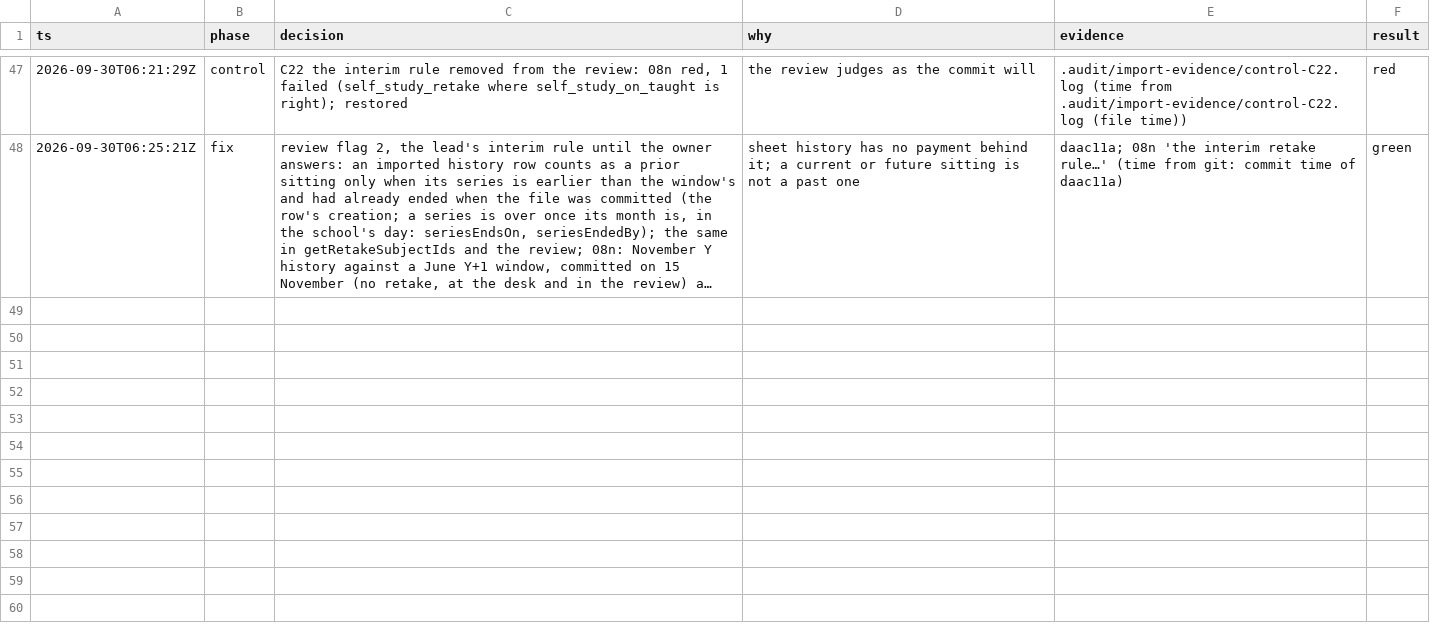
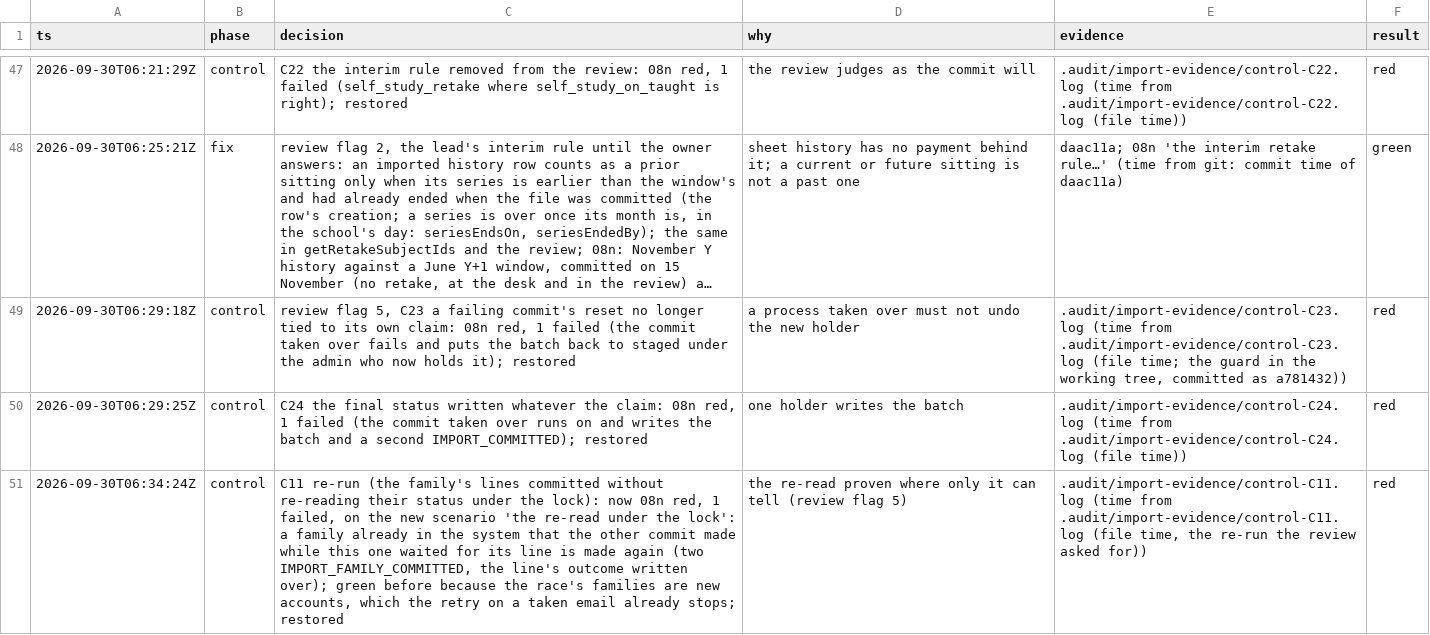
Before and after one commit to MohamedElnaggar1223/subject-reservation-system, a TSV file: .audit/import.tsv, drawn as a sheet; only a part is shown, gaps mark what is left out; long unchanged cells end in …; the diff covers the shown part only; the diff names each change by its address in the sheet, - before the commit and + after, or states it on an @@ line.

```diff
--- a/.audit/import.tsv
+++ b/.audit/import.tsv
+row 49: 2026-09-30T06:29:18Z | control | review flag 5, C23 a failing commit's reset no longer tied to its own claim: 08n red, 1 failed (the commit taken over fails and puts the batch back to staged under the admin who now holds it); restored | a process taken over must not undo the new holder | .audit/import-evidence/control-C23.log (time from .audit/import-evidence/control-C23.log (file time; the guard in the working tree, committed as a781432)) | red
+row 50: 2026-09-30T06:29:25Z | control | C24 the final status written whatever the claim: 08n red, 1 failed (the commit taken over runs on and writes the batch and a second IMPORT_COMMITTED); restored | one holder writes the batch | .audit/import-evidence/control-C24.log (time from .audit/import-evidence/control-C24.log (file time)) | red
+row 51: 2026-09-30T06:34:24Z | control | C11 re-run (the family's lines committed without re-reading their status under the lock): now 08n red, 1 failed, on the new scenario 'the re-read under the lock': a family already in the system that the other commit made while this one waited for its line is made again (two IMPORT_FAMILY_COMMITTED, the line's outcome written over); green before because the race's families are new accounts, which the retry on a taken email already stops; restored | the re-read proven where only it can tell (review flag 5) | .audit/import-evidence/control-C11.log (time from .audit/import-evidence/control-C11.log (file time, the re-run the review asked for)) | red
```
Also changed, not shown: 3 added rows elsewhere in this file.
